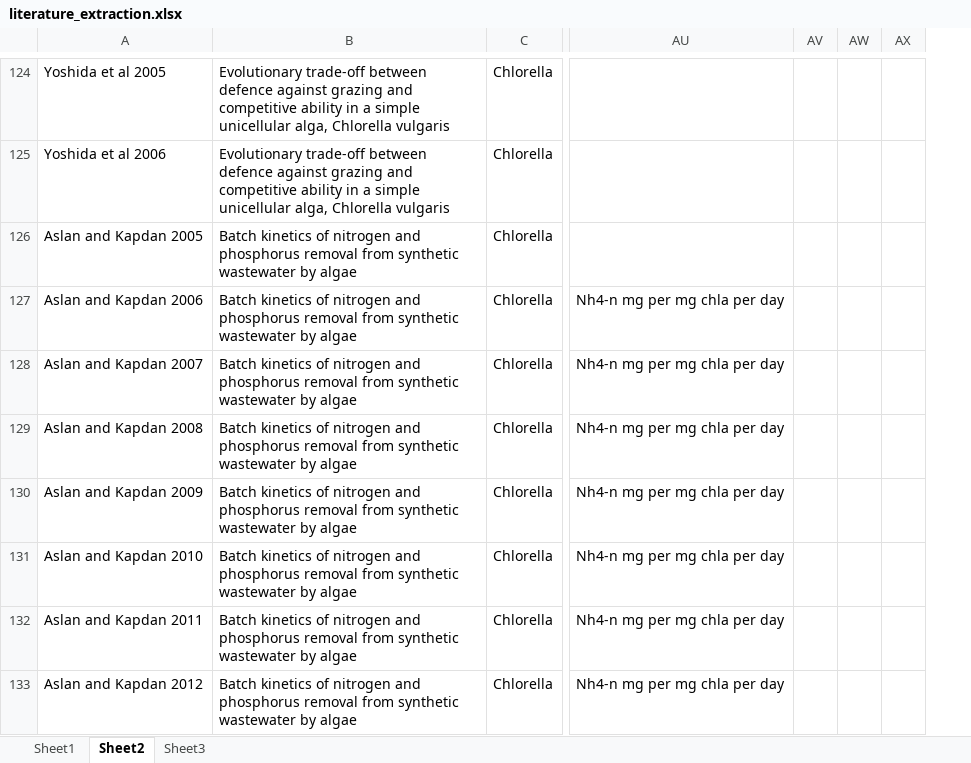
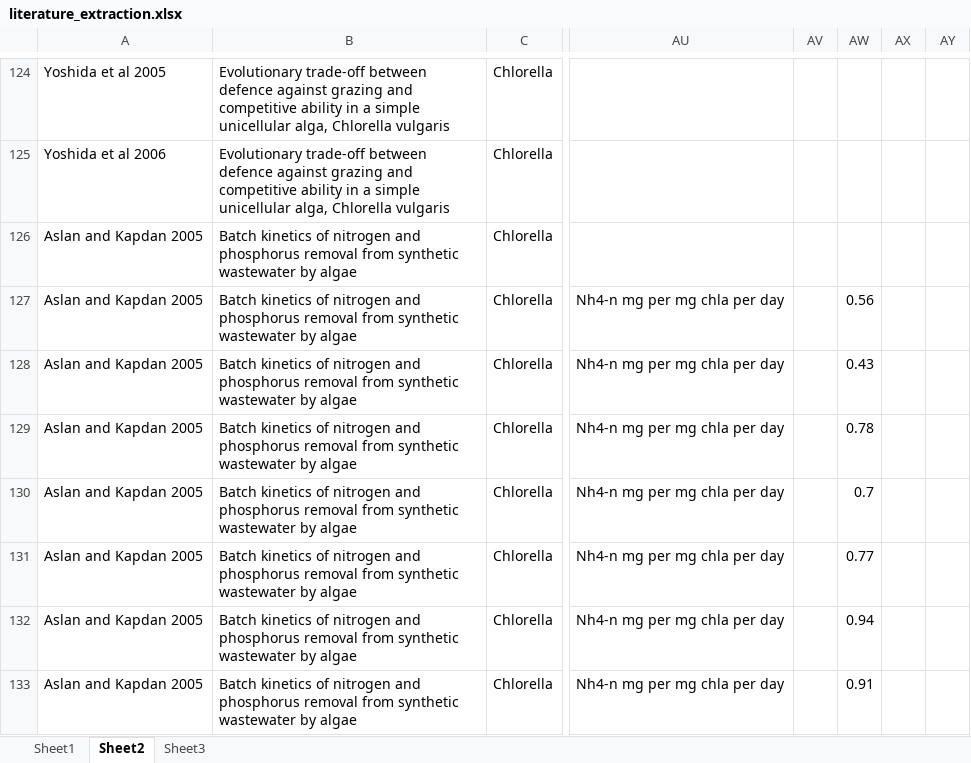
Before and after one commit to jwerba14/Species-Traits, an Excel workbook: literature_extraction.xlsx, sheet Sheet2, drawn as a sheet; only a part is shown, gaps mark what is left out; values as stored, in another font and other column widths than the file's, no borders; the diff covers the shown part only; the diff names each change by its address in the sheet, - before the commit and + after, or states it on an @@ line.

```diff
--- a/literature_extraction.xlsx (sheet Sheet2)
+++ b/literature_extraction.xlsx (sheet Sheet2)
+column AW, rows 127-133: 0.56 | 0.43 | 0.78 | 0.7 | 0.77 | 0.94 | 0.91
-A127: Aslan and Kapdan 2006
+A127: Aslan and Kapdan 2005
-A128: Aslan and Kapdan 2007
+A128: Aslan and Kapdan 2005
-A129: Aslan and Kapdan 2008
+A129: Aslan and Kapdan 2005
-A130: Aslan and Kapdan 2009
+A130: Aslan and Kapdan 2005
-A131: Aslan and Kapdan 2010
+A131: Aslan and Kapdan 2005
-A132: Aslan and Kapdan 2011
+A132: Aslan and Kapdan 2005
-A133: Aslan and Kapdan 2012
+A133: Aslan and Kapdan 2005
```
Also changed, not shown: 19 edited cells elsewhere in this sheet, formulas that keep their value, 6 other files.
